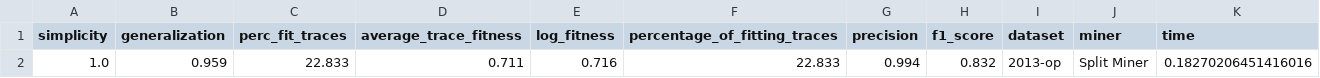
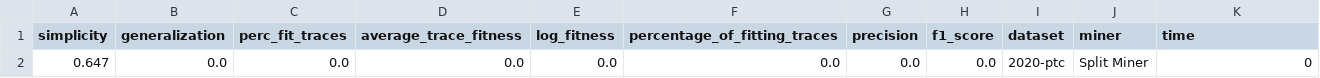
Before and after one commit to jaxels20/genetic-tree-miner-thesis, a CSV file: splitminer/results.csv, drawn as a sheet.

```diff
--- a/splitminer/results.csv
+++ b/splitminer/results.csv
@@ -1,2 +1,2 @@
 simplicity,generalization,perc_fit_traces,average_trace_fitness,log_fitness,percentage_of_fitting_traces,precision,f1_score,dataset,miner,time
-1.0,0.959,22.833,0.711,0.716,22.833,0.994,0.832,2013-op,Split Miner,0.18270206451416016
+0.647,0.0,0.0,0.0,0.0,0.0,0.0,0.0,2020-ptc,Split Miner,0
```
Also changed, not shown: 2 other files.
